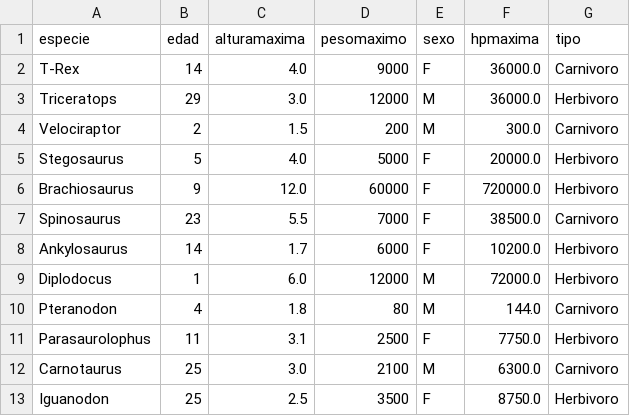
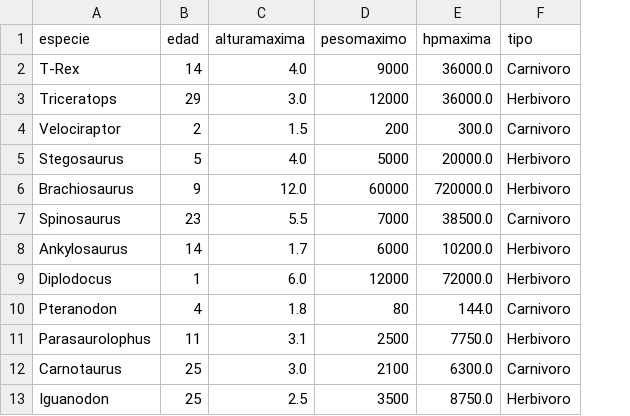
Before and after one commit to sssdark302/JurassicPark, a CSV file: data/datos-dinos.csv, drawn as a sheet; only a part is shown; the diff names each change by its address in the sheet, - before the commit and + after, or states it on an @@ line.

```diff
--- a/data/datos-dinos.csv
+++ b/data/datos-dinos.csv
-column E (sexo), rows 2-13: F | M | M | F | F | F | F | M | M | F | M | F
```
Also changed, not shown: 11 other files.
